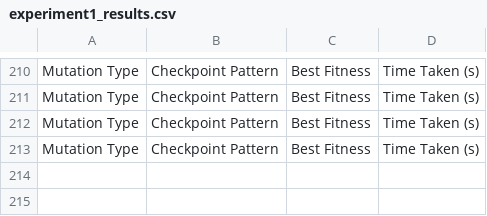
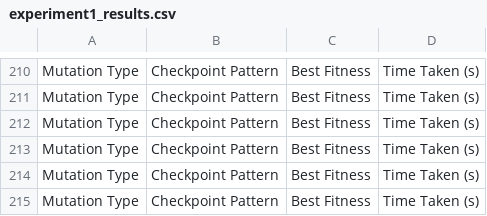
Before and after one commit to ThorTristan/ThesisExperiments, a CSV file: experiment1_results.csv, drawn as a sheet; only a part is shown, gaps mark what is left out.

```diff
--- a/experiment1_results.csv
+++ b/experiment1_results.csv
@@ -213 +213,3 @@ Mutation Type,Checkpoint Pattern,Best Fitness,Time Taken (s)
 Mutation Type,Checkpoint Pattern,Best Fitness,Time Taken (s)
+Mutation Type,Checkpoint Pattern,Best Fitness,Time Taken (s)
+Mutation Type,Checkpoint Pattern,Best Fitness,Time Taken (s)
```
Also changed, not shown: fitness_log.csv, 10 other files.
